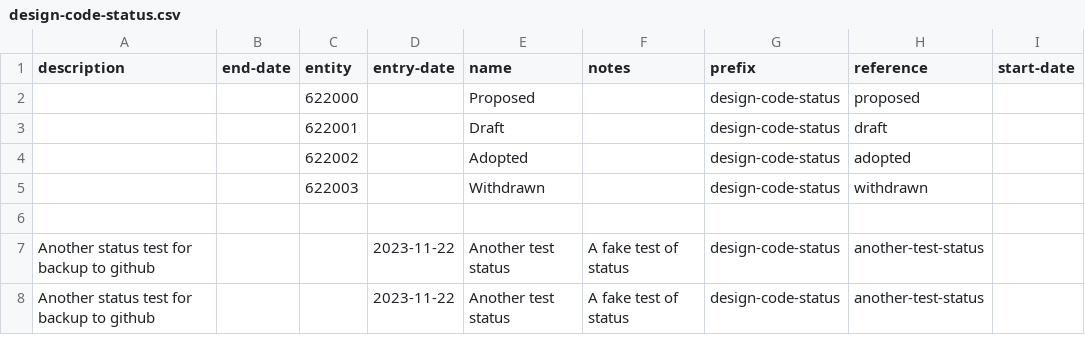
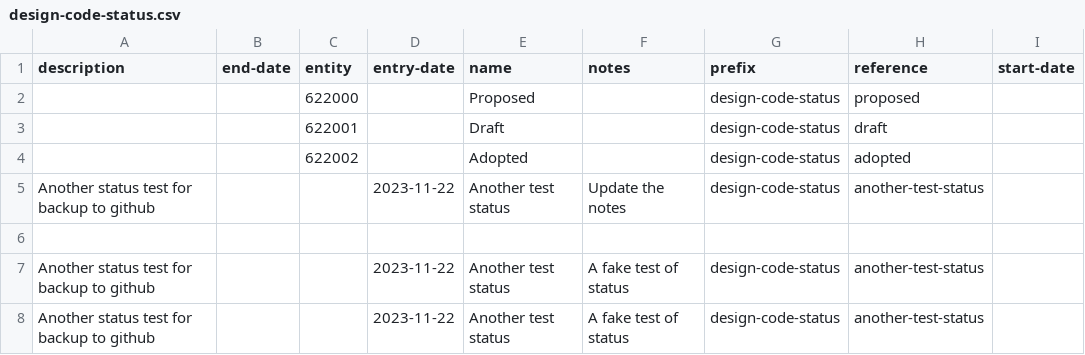
Before and after one commit to digital-land/dluhc-datasets, a CSV file: data/registers/design-code-status.csv, drawn as a sheet; removed rows and columns are numbered as before the commit, all else as after; the diff names each change by its address in the sheet, - before the commit and + after, or states it on an @@ line.

```diff
--- a/data/registers/design-code-status.csv
+++ b/data/registers/design-code-status.csv
-row 5:  |  | 622003 |  | Withdrawn |  | design-code-status | withdrawn
+row 5: Another status test for backup to github |  |  | 2023-11-22 | Another test status | Update the notes | design-code-status | another-test-status
```
